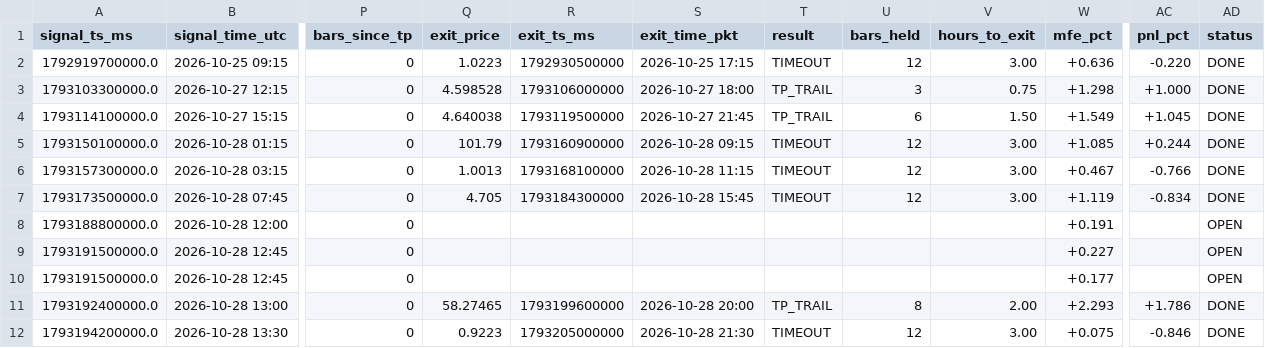
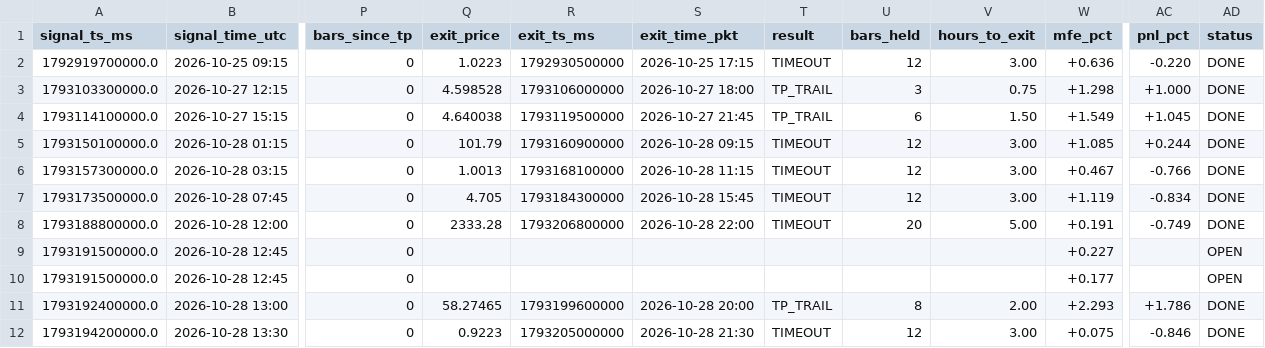
Before and after one commit to yasirhabib01399/bitget-scanner, a CSV file: signals_log.csv, drawn as a sheet; only a part is shown, gaps mark what is left out; the diff names each change by its address in the sheet, - before the commit and + after, or states it on an @@ line.

Commit message:
Update signals_log.csv [skip ci]

```diff
--- a/signals_log.csv
+++ b/signals_log.csv
-Q8 (exit_price): (empty)
+Q8 (exit_price): 2333.28
-R8 (exit_ts_ms): (empty)
+R8 (exit_ts_ms): 1793206800000
-S8 (exit_time_pkt): (empty)
+S8 (exit_time_pkt): 2026-10-28 22:00
-T8 (result): (empty)
+T8 (result): TIMEOUT
-U8 (bars_held): (empty)
+U8 (bars_held): 20
-V8 (hours_to_exit): (empty)
+V8 (hours_to_exit): 5.00
-AC8 (pnl_pct): (empty)
+AC8 (pnl_pct): -0.749
-AD8 (status): OPEN
+AD8 (status): DONE
```
